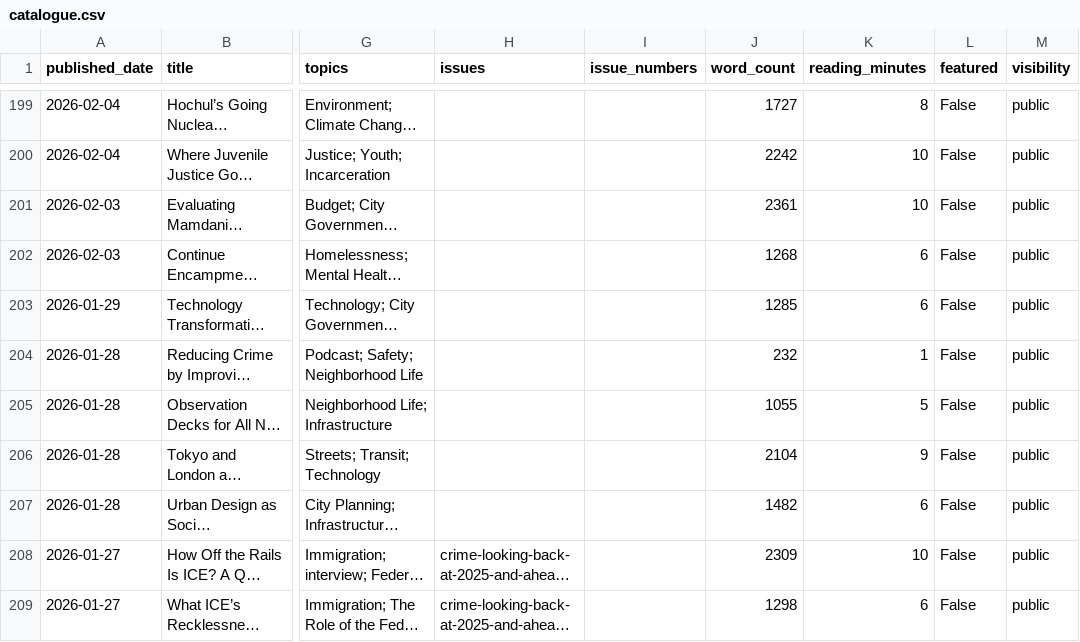
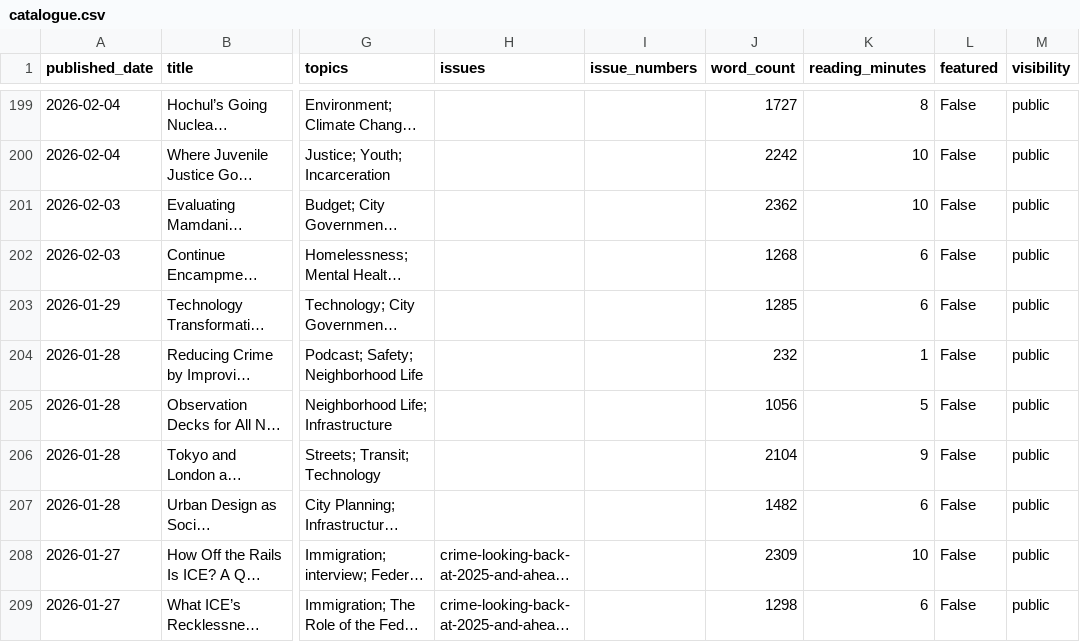
Before and after one commit to Vital-City-NYC/vital-city-catalogue, a CSV file: data/catalogue.csv, drawn as a sheet; only a part is shown, gaps mark what is left out; long unchanged cells end in …; the diff covers the shown part only; the diff names each change by its address in the sheet, - before the commit and + after, or states it on an @@ line.

```diff
--- a/data/catalogue.csv
+++ b/data/catalogue.csv
-J201 (word_count): 2361
+J201 (word_count): 2362
-J205 (word_count): 1055
+J205 (word_count): 1056
```
Also changed, not shown: 109 edited cells elsewhere in this file, 14 other files.
